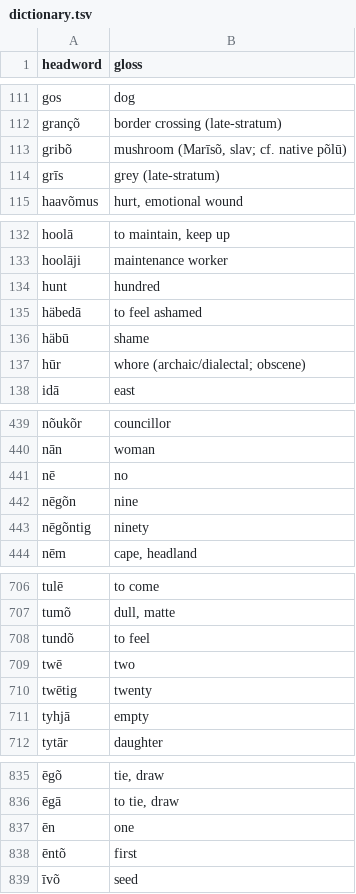
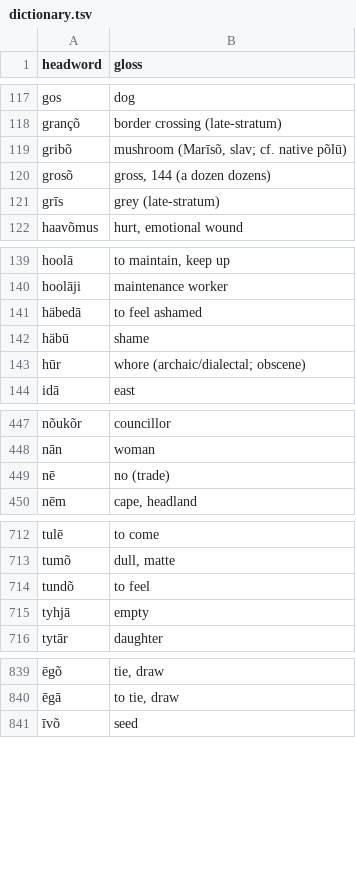
Before and after one commit to quarterback/kels, a TSV file: data/dictionary.tsv, drawn as a sheet; only a part is shown, gaps mark what is left out; removed rows and columns are numbered as before the commit, all else as after; the diff covers the shown part only; the diff names each change by its address in the sheet, - before the commit and + after, or states it on an @@ line.

Commit message:
§40 HARD FORK: Slavic dozenal numbers (jedõn/dva/tri… base-12), fused teens (dünjõn 13…), juxtaposition no-ja no-hyphen, breakpoints düna/grosõ/mīrõ/miljõn. Germanic+Finnic sets to extinct canon (archive), inland dialect retains Finnic. 847 headwords.

```diff
--- a/data/dictionary.tsv
+++ b/data/dictionary.tsv
+row 120: grosõ | gross, 144 (a dozen dozens)
-row 134: hunt | hundred
-B449 (gloss): no
+B449 (gloss): no (trade)
-row 442: nēgõn | nine
-row 443: nēgõntig | ninety
-row 709: twē | two
-row 710: twētig | twenty
-row 837: ēn | one
-row 838: ēntõ | first
```
Also changed, not shown: 25 added rows and 17 removed rows elsewhere in this file, 6 other files.
